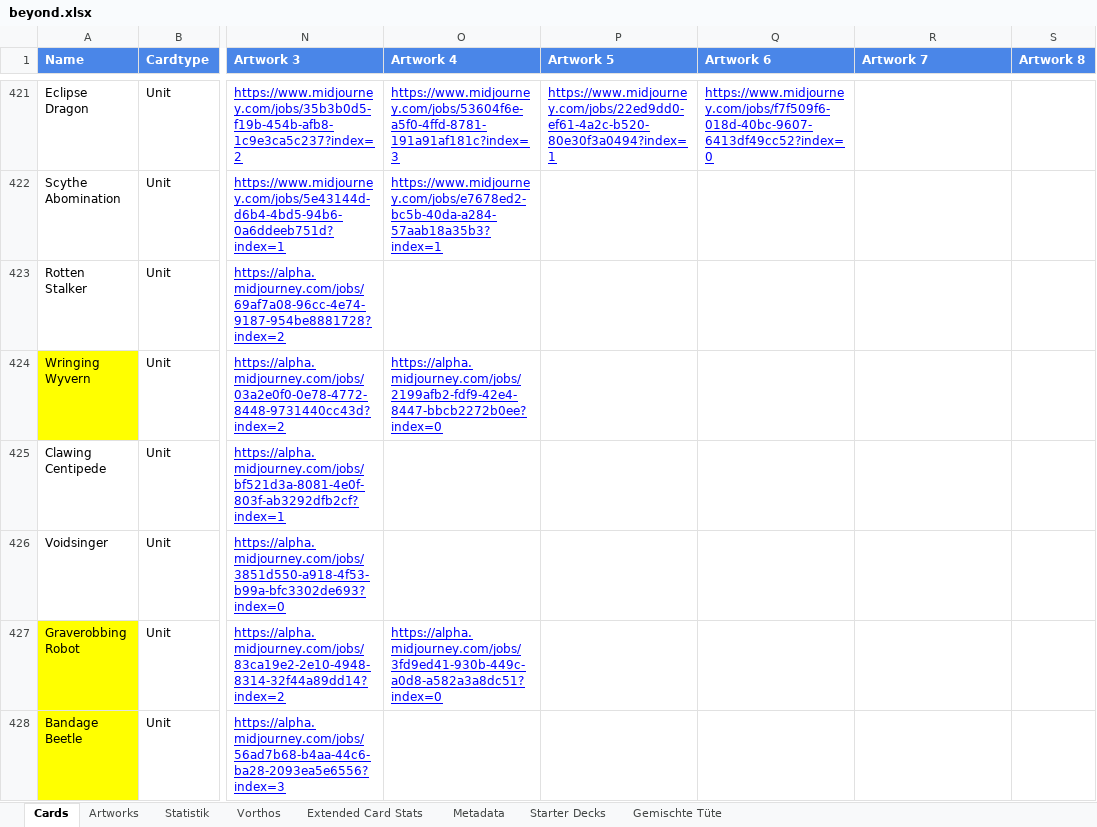
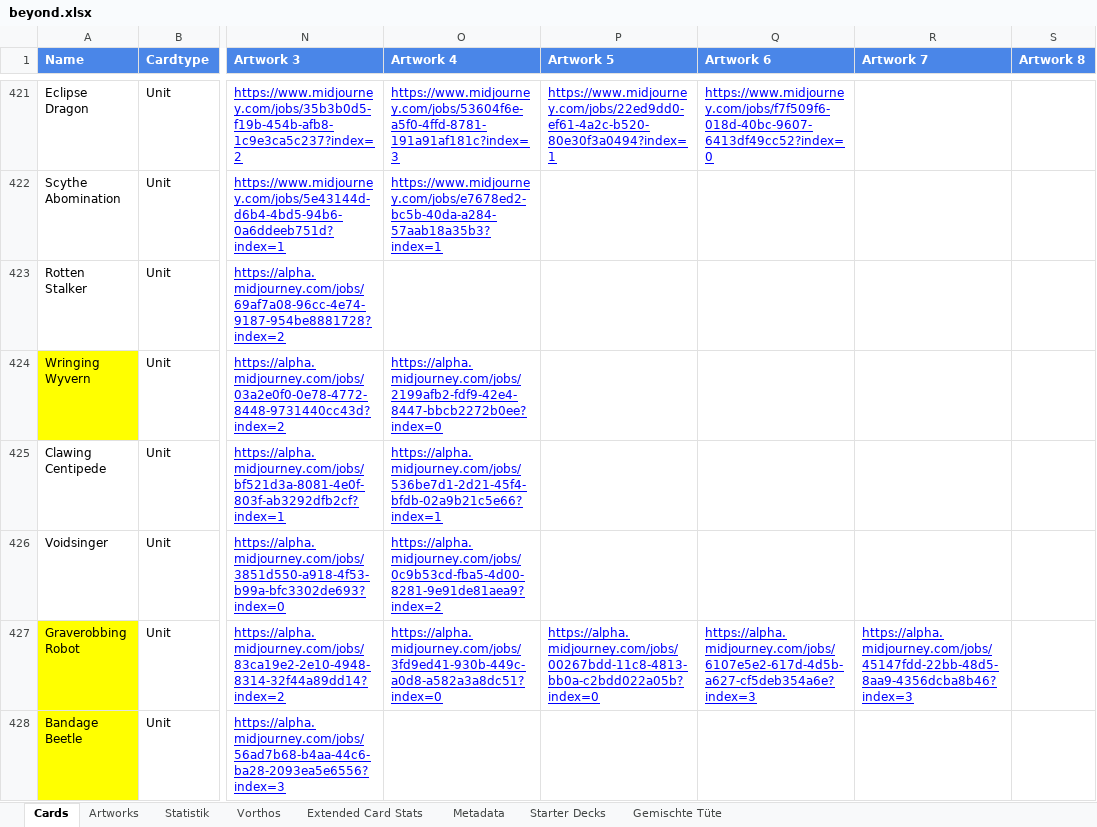
Before and after one commit to nonbiristudios/shardsofbeyond, an Excel workbook: workspace/card-data/beyond.xlsx, sheet Cards, drawn as a sheet; only a part is shown, gaps mark what is left out; values as stored, in another font and other column widths than the file's, no borders; charts and pictures and conditional formats not drawn; the diff covers the shown part only; the diff names each change by its address in the sheet, - before the commit and + after, or states it on an @@ line.

```diff
--- a/workspace/card-data/beyond.xlsx (sheet Cards)
+++ b/workspace/card-data/beyond.xlsx (sheet Cards)
-O425 (Artwork 4): (empty)
+O425 (Artwork 4): https://alpha.midjourney.com/jobs/536be7d1-2d21-45f4-bfdb-02a9b21c5e66?index=1
-O426 (Artwork 4): (empty)
+O426 (Artwork 4): https://alpha.midjourney.com/jobs/0c9b53cd-fba5-4d00-8281-9e91de81aea9?index=2
-P427 (Artwork 5): (empty)
+P427 (Artwork 5): https://alpha.midjourney.com/jobs/00267bdd-11c8-4813-bb0a-c2bdd022a05b?index=0
-Q427 (Artwork 6): (empty)
+Q427 (Artwork 6): https://alpha.midjourney.com/jobs/6107e5e2-617d-4d5b-a627-cf5deb354a6e?index=3
-R427 (Artwork 7): (empty)
+R427 (Artwork 7): https://alpha.midjourney.com/jobs/45147fdd-22bb-48d5-8aa9-4356dcba8b46?index=3
```
Also changed, not shown: 91 edited cells elsewhere in this sheet, sheet Artworks, charts or pictures, 3 other files.
